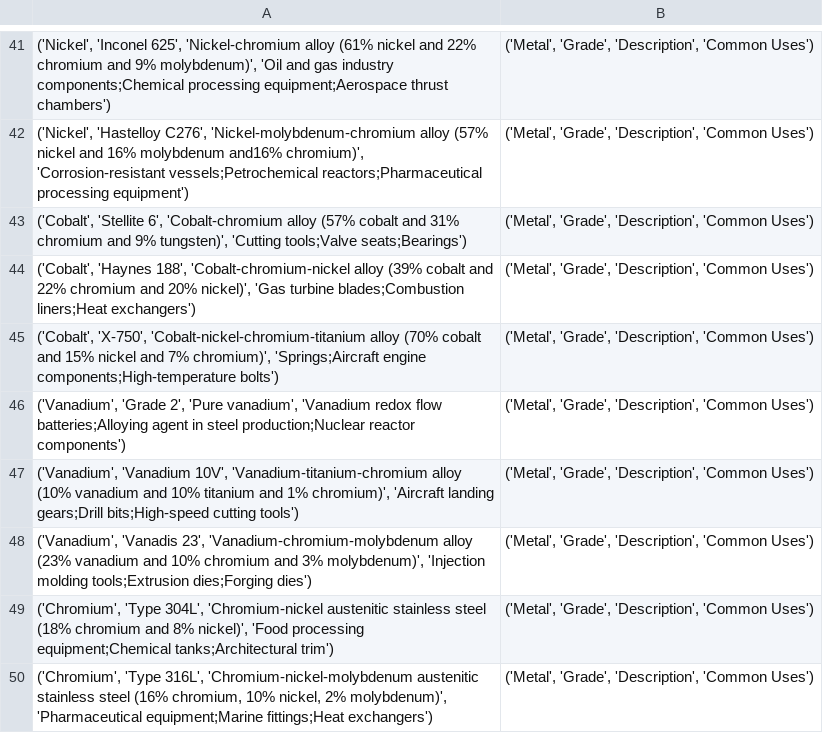
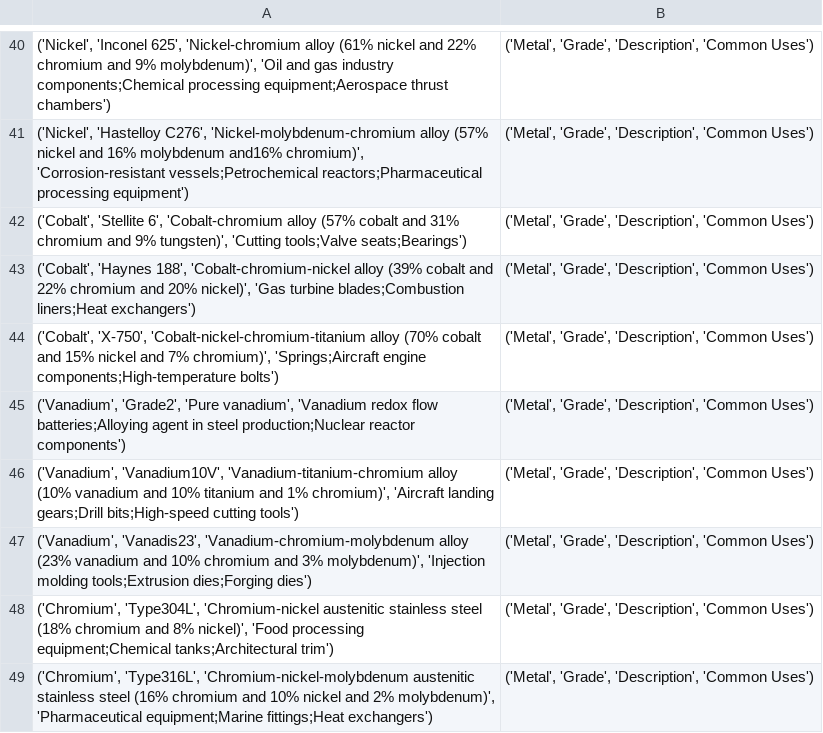
Before and after one commit to MB-077/ReVolve, a CSV file: ai/initial_data2.csv, drawn as a sheet; only a part is shown, gaps mark what is left out; addresses are those after the commit; the diff covers the shown part only; the diff names each change by its address in the sheet, - before the commit and + after, or states it on an @@ line.

```diff
--- a/ai/initial_data2.csv
+++ b/ai/initial_data2.csv
-A45: ('Vanadium', 'Grade 2', 'Pure vanadium',…
+A45: ('Vanadium', 'Grade2', 'Pure vanadium',…
-A46: ('Vanadium', 'Vanadium 10V', 'Vanadium-titanium-chromium alloy…
+A46: ('Vanadium', 'Vanadium10V', 'Vanadium-titanium-chromium alloy…
-A47: ('Vanadium', 'Vanadis 23', 'Vanadium-chromium-molybdenum alloy…
+A47: ('Vanadium', 'Vanadis23', 'Vanadium-chromium-molybdenum alloy…
-A48: ('Chromium', 'Type 304L', 'Chromium-nickel austenitic…
+A48: ('Chromium', 'Type304L', 'Chromium-nickel austenitic…
-A49: ('Chromium', 'Type 316L', 'Chromium-nickel-molybdenum austenitic stainless steel (16% chromium, 10% nickel, 2% molybdenum)',…
+A49: ('Chromium', 'Type316L', 'Chromium-nickel-molybdenum austenitic stainless steel (16% chromium and 10% nickel and 2% molybdenum)',…
```
Also changed, not shown: 1 removed row and 7 edited cells elsewhere in this file, 2 other files.
